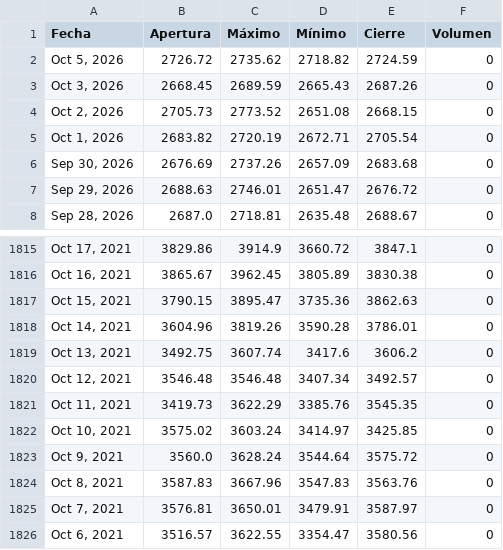
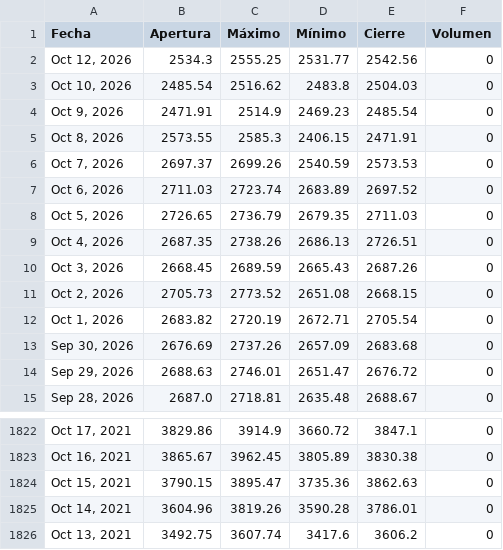
Before and after one commit to ElizabethAlzateM/ProyectoV_Entrega2, a CSV file: src/proyecto/static/data/historical.csv, drawn as a sheet; only a part is shown, gaps mark what is left out.

```diff
--- a/src/proyecto/static/data/historical.csv
+++ b/src/proyecto/static/data/historical.csv
@@ -1,3 +1,10 @@
 Fecha,Apertura,Máximo,Mínimo,Cierre,Volumen
-"Oct 5, 2026",2726.72,2735.62,2718.82,2724.59,0
+"Oct 12, 2026",2534.3,2555.25,2531.77,2542.56,0
+"Oct 10, 2026",2485.54,2516.62,2483.8,2504.03,0
+"Oct 9, 2026",2471.91,2514.9,2469.23,2485.54,0
+"Oct 8, 2026",2573.55,2585.3,2406.15,2471.91,0
+"Oct 7, 2026",2697.37,2699.26,2540.59,2573.53,0
+"Oct 6, 2026",2711.03,2723.74,2683.89,2697.52,0
+"Oct 5, 2026",2726.65,2736.79,2679.35,2711.03,0
+"Oct 4, 2026",2687.35,2738.26,2686.13,2726.51,0
 "Oct 3, 2026",2668.45,2689.59,2665.43,2687.26,0
@@ -1819,8 +1826 @@ Fecha,Apertura,Máximo,Mínimo,Cierre,Volumen
 "Oct 13, 2021",3492.75,3607.74,3417.6,3606.2,0
-"Oct 12, 2021",3546.48,3546.48,3407.34,3492.57,0
-"Oct 11, 2021",3419.73,3622.29,3385.76,3545.35,0
-"Oct 10, 2021",3575.02,3603.24,3414.97,3425.85,0
-"Oct 9, 2021",3560.0,3628.24,3544.64,3575.72,0
-"Oct 8, 2021",3587.83,3667.96,3547.83,3563.76,0
-"Oct 7, 2021",3576.81,3650.01,3479.91,3587.97,0
-"Oct 6, 2021",3516.57,3622.55,3354.47,3580.56,0
```
Also changed, not shown: 4 other files.
